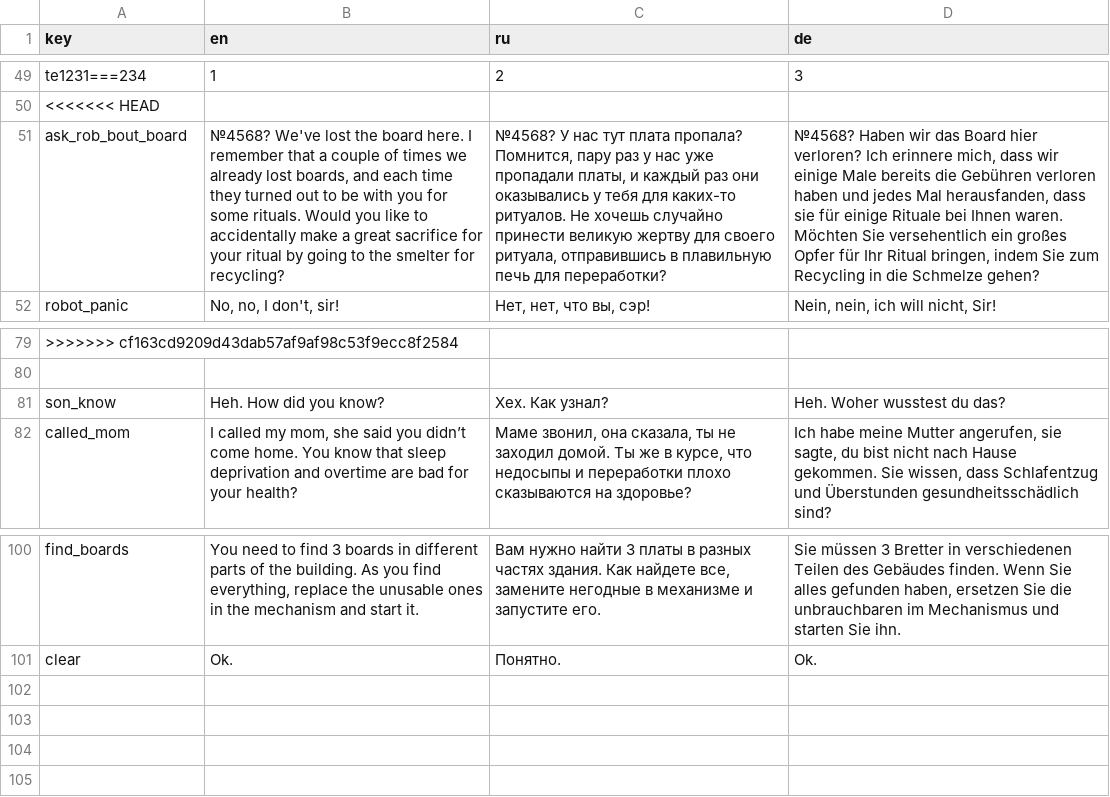
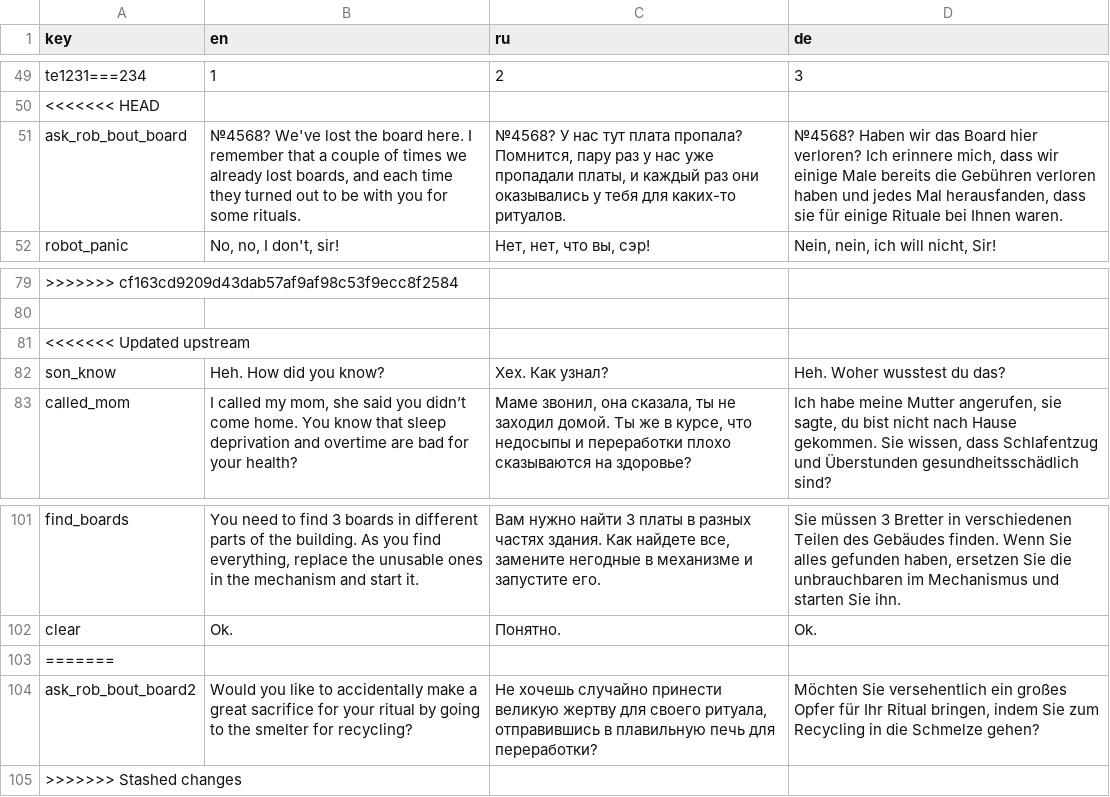
Before and after one commit to handlessdude/goslyadev, a CSV file: Assets/Resources/localization.csv, drawn as a sheet; only a part is shown, gaps mark what is left out; the diff names each change by its address in the sheet, - before the commit and + after, or states it on an @@ line.

```diff
--- a/Assets/Resources/localization.csv
+++ b/Assets/Resources/localization.csv
-B51 (en): …some rituals. Would you like to accidentally make a great sacrifice for your ritual by going to the smelter for recycling?
+B51 (en): …some rituals.
-C51 (ru): …каких-то ритуалов. Не хочешь случайно принести великую жертву для своего ритуала, отправившись в плавильную печь для переработки?
+C51 (ru): …каких-то ритуалов.
-D51 (de): …Ihnen waren. Möchten Sie versehentlich ein großes Opfer für Ihr Ritual bringen, indem Sie zum Recycling in die Schmelze gehen?
+D51 (de): …Ihnen waren.
+row 81: <<<<<<< Updated upstream
+row 103: =======
+row 104: ask_rob_bout_board2 | Would you like to accidentally make a great sacrifice for your ritual by going to the smelter for recycling? | Не хочешь случайно принести великую жертву для своего ритуала, отправившись в плавильную печь для переработки? | Möchten Sie versehentlich ein großes Opfer für Ihr Ritual bringen, indem Sie zum Recycling in die Schmelze gehen?
+row 105: >>>>>>> Stashed changes
```
Also changed, not shown: 6 other files.
